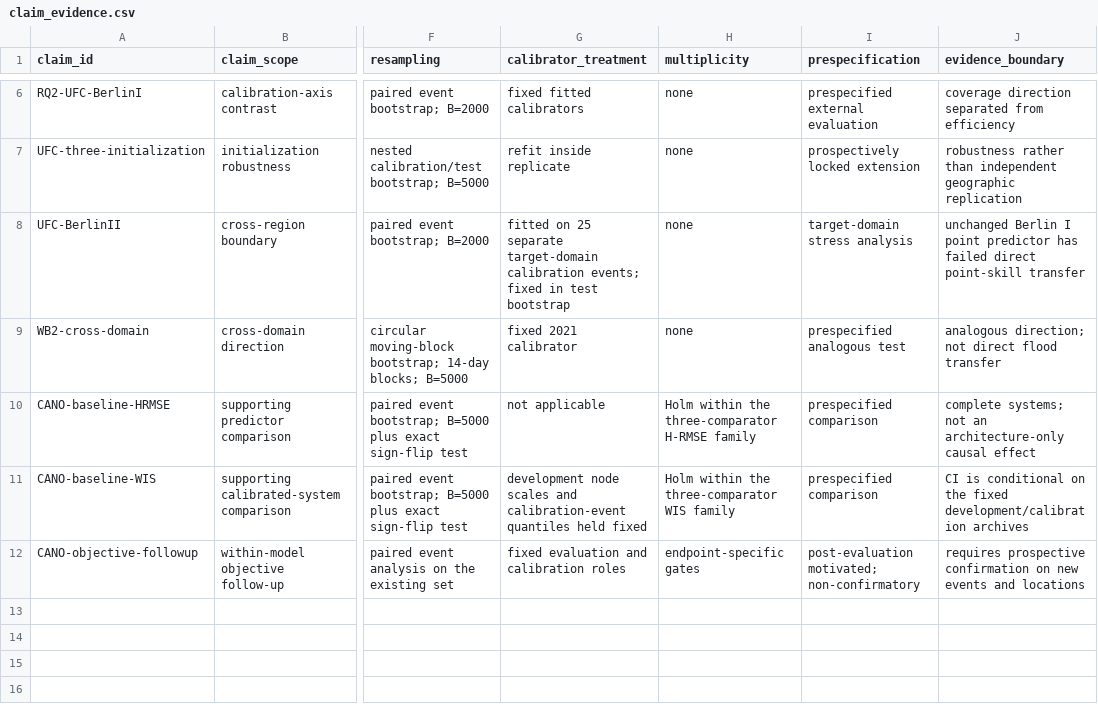
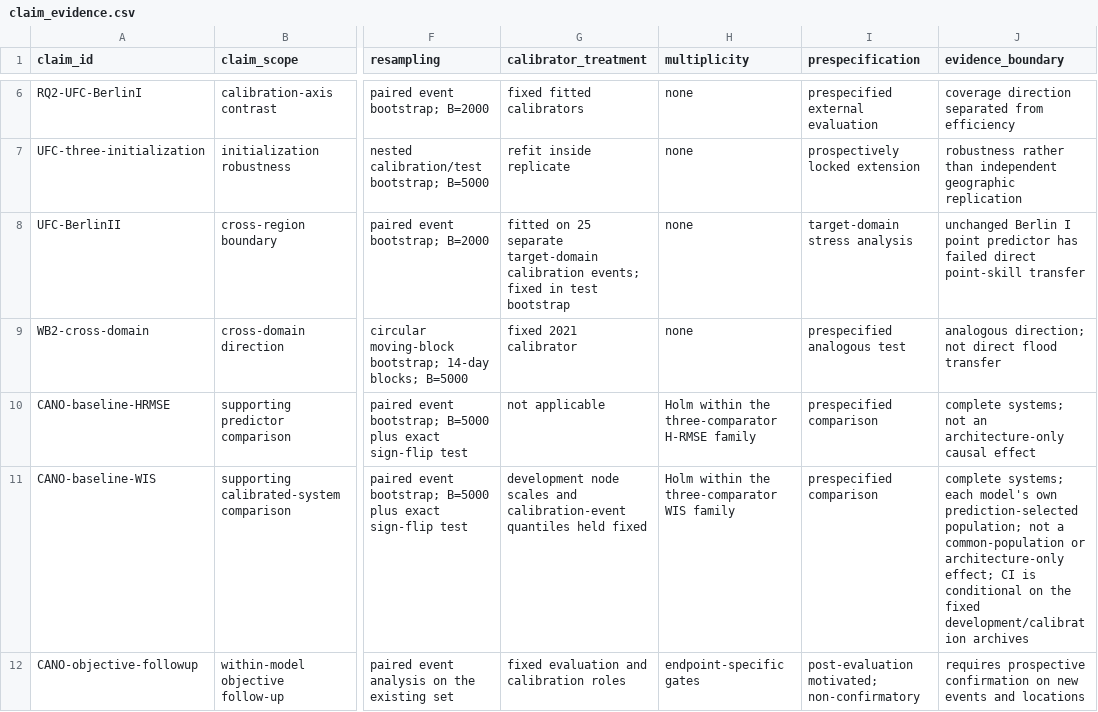
Before and after one commit to luvpool0811/CANO-BigData2026, a CSV file: results/paper/claim_evidence.csv, drawn as a sheet; only a part is shown, gaps mark what is left out; the diff names each change by its address in the sheet, - before the commit and + after, or states it on an @@ line.

```diff
--- a/results/paper/claim_evidence.csv
+++ b/results/paper/claim_evidence.csv
-J11 (evidence_boundary): CI is…
+J11 (evidence_boundary): complete systems; each model's own prediction-selected population; not a common-population or architecture-only effect; CI is…
```
Also changed, not shown: results/paper/baseline_fairness.csv, 26 other files.
